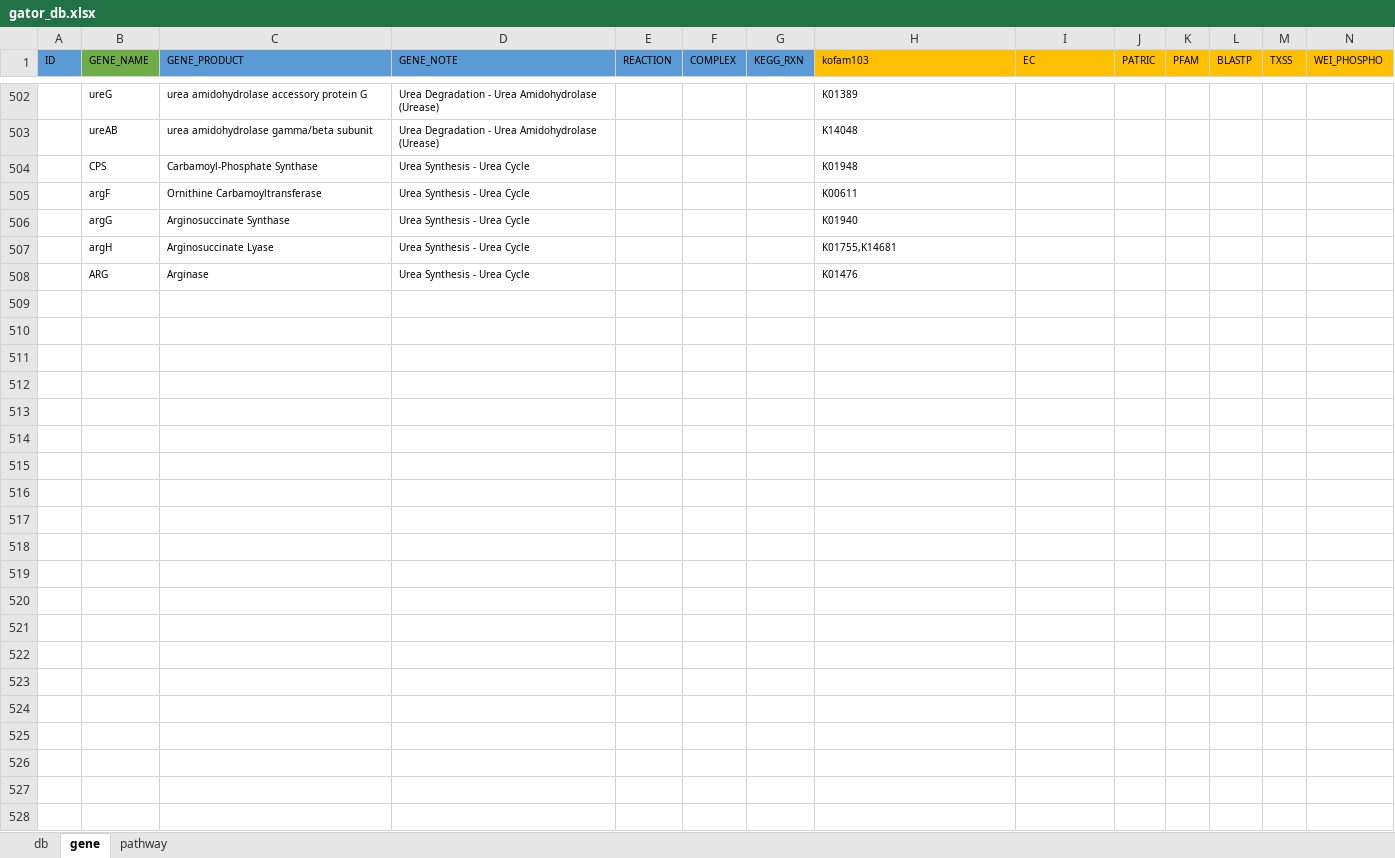
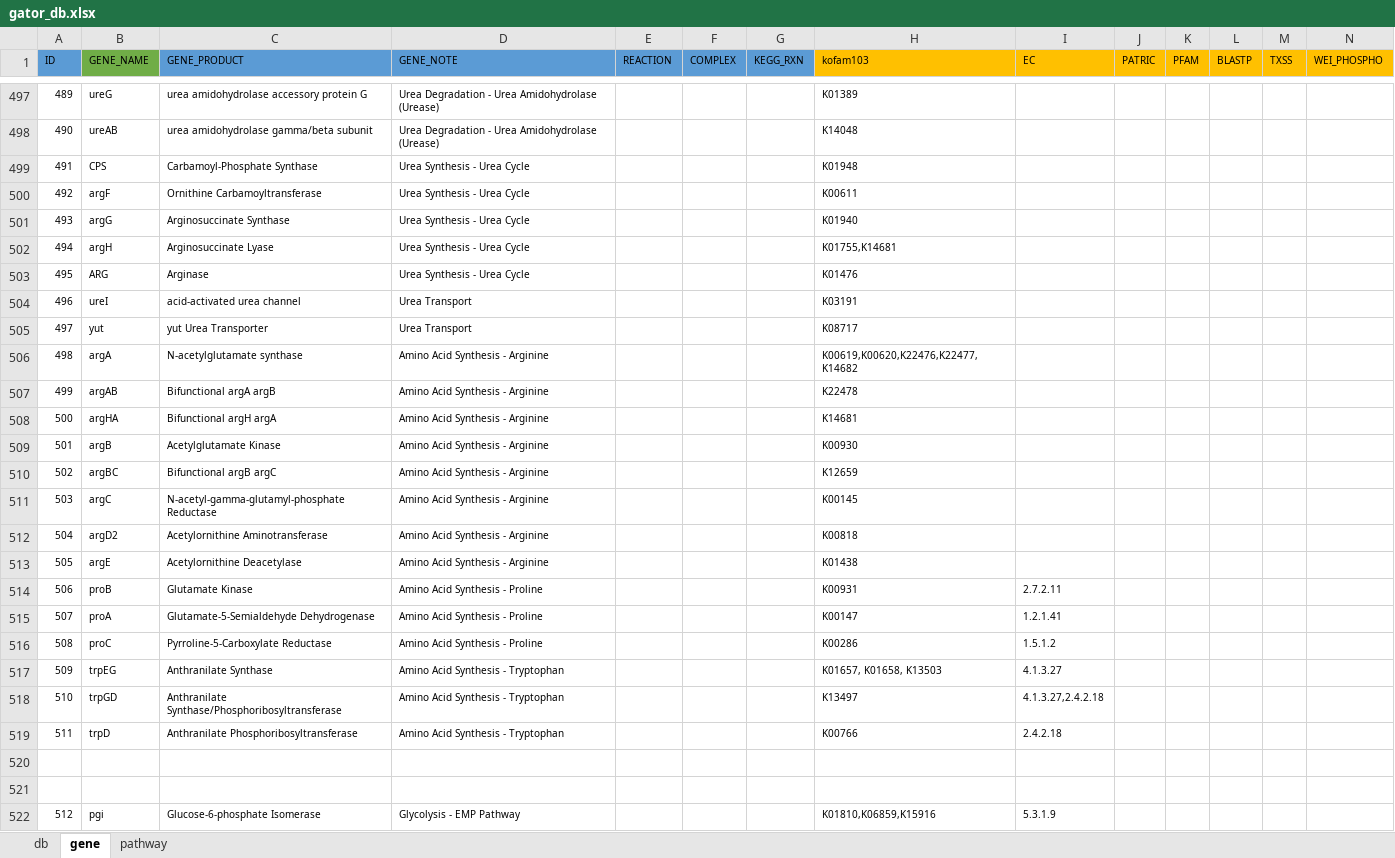
Before and after one commit to jeffkimbrel/gator, an Excel workbook: gator_db.xlsx, sheet gene, drawn as a sheet; only a part is shown, gaps mark what is left out; values as stored, in another font and other column widths than the file's, no borders; rows hold the shown columns only; the diff covers the shown part only; the diff names each change by its address in the sheet, - before the commit and + after, or states it on an @@ line.

```diff
--- a/gator_db.xlsx (sheet gene)
+++ b/gator_db.xlsx (sheet gene)
@@ column A (ID) renumbered between rows 12 and 503 @@
+row 504: 496 | ureI | acid-activated urea channel | Urea Transport |  |  |  | K03191
+row 505: 497 | yut | yut Urea Transporter | Urea Transport |  |  |  | K08717
+row 506: 498 | argA | N-acetylglutamate synthase | Amino Acid Synthesis - Arginine |  |  |  | K00619,K00620,K22476,K22477,K14682
+row 507: 499 | argAB | Bifunctional argA argB | Amino Acid Synthesis - Arginine |  |  |  | K22478
+row 508: 500 | argHA | Bifunctional argH argA | Amino Acid Synthesis - Arginine |  |  |  | K14681
+row 509: 501 | argB | Acetylglutamate Kinase | Amino Acid Synthesis - Arginine |  |  |  | K00930
+row 510: 502 | argBC | Bifunctional argB argC | Amino Acid Synthesis - Arginine |  |  |  | K12659
+row 511: 503 | argC | N-acetyl-gamma-glutamyl-phosphate Reductase | Amino Acid Synthesis - Arginine |  |  |  | K00145
+row 512: 504 | argD2 | Acetylornithine Aminotransferase | Amino Acid Synthesis - Arginine |  |  |  | K00818
+row 513: 505 | argE | Acetylornithine Deacetylase | Amino Acid Synthesis - Arginine |  |  |  | K01438
+row 514: 506 | proB | Glutamate Kinase | Amino Acid Synthesis - Proline |  |  |  | K00931 | 2.7.2.11
+row 515: 507 | proA | Glutamate-5-Semialdehyde Dehydrogenase | Amino Acid Synthesis - Proline |  |  |  | K00147 | 1.2.1.41
+row 516: 508 | proC | Pyrroline-5-Carboxylate Reductase | Amino Acid Synthesis - Proline |  |  |  | K00286 | 1.5.1.2
+row 517: 509 | trpEG | Anthranilate Synthase | Amino Acid Synthesis - Tryptophan |  |  |  | K01657, K01658, K13503 | 4.1.3.27
+row 518: 510 | trpGD | Anthranilate Synthase/Phosphoribosyltransferase | Amino Acid Synthesis - Tryptophan |  |  |  | K13497 | 4.1.3.27,2.4.2.18
+row 519: 511 | trpD | Anthranilate Phosphoribosyltransferase | Amino Acid Synthesis - Tryptophan |  |  |  | K00766 | 2.4.2.18
+row 520: (empty)
+row 521: (empty)
+row 522: 512 | pgi | Glucose-6-phosphate Isomerase | Glycolysis - EMP Pathway |  |  |  | K01810,K06859,K15916 | 5.3.1.9
```
Also changed, not shown: 10 added rows, 5 removed rows and 20 edited cells elsewhere in this sheet, sheet pathway, 1 other file.
